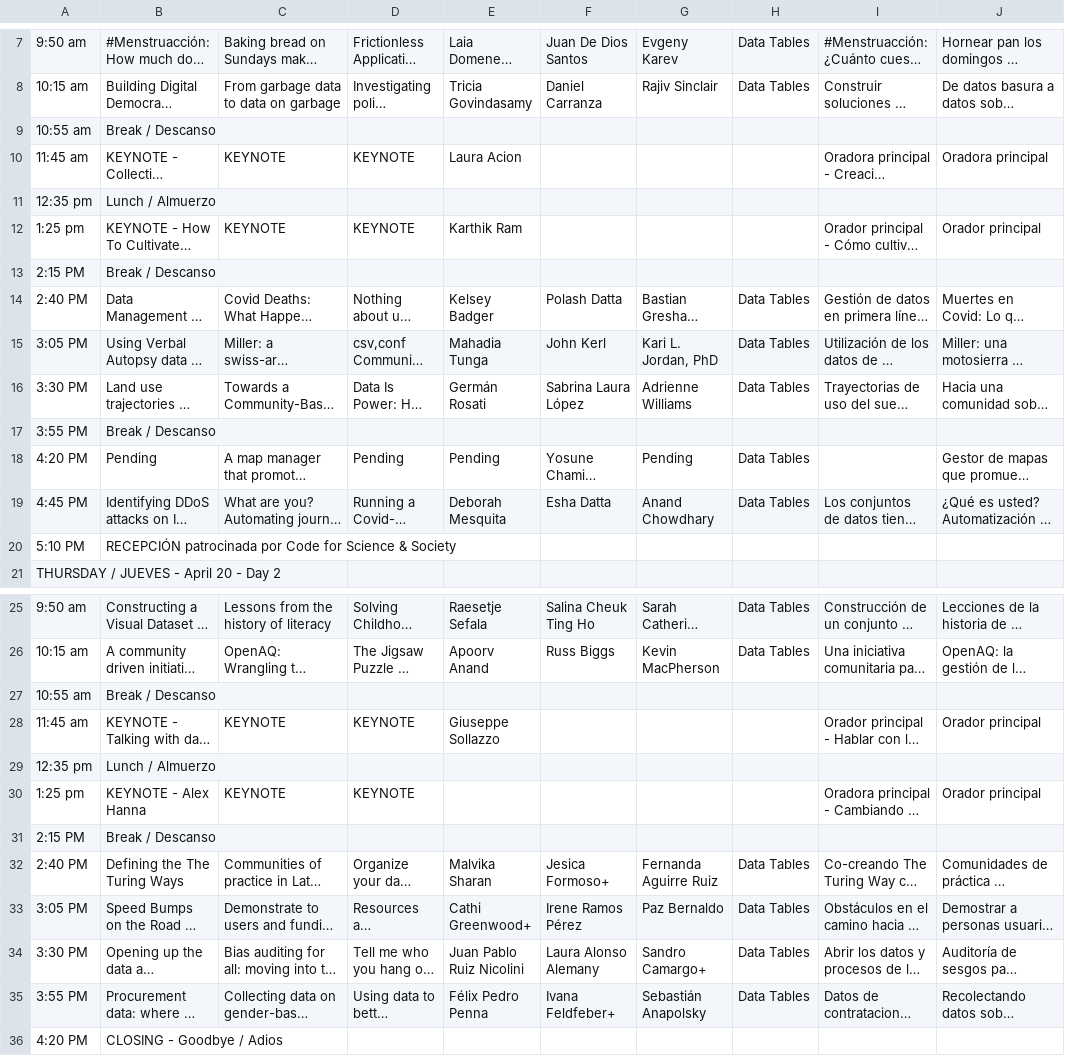
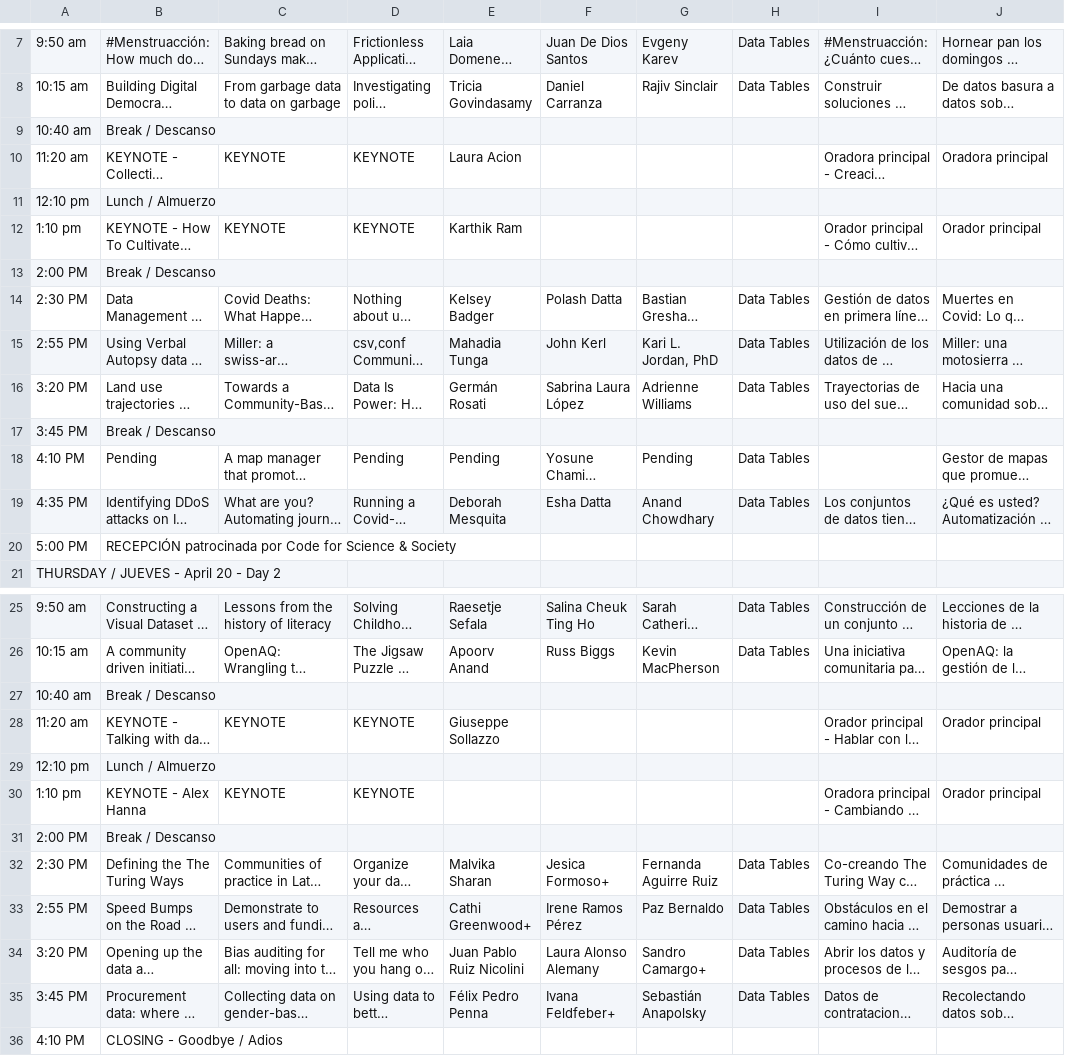
Before and after one commit to csvconf/csvconf.com, a CSV file: _data/2023_schedule.csv, drawn as a sheet; only a part is shown, gaps mark what is left out; long unchanged cells end in …; the diff names each change by its address in the sheet, - before the commit and + after, or states it on an @@ line.

Commit message:
Update timings
Aligns with timings_v2 in run of show

```diff
--- a/_data/2023_schedule.csv
+++ b/_data/2023_schedule.csv
-A9: 10:55 am
+A9: 10:40 am
-A10: 11:45 am
+A10: 11:20 am
-A11: 12:35 pm
+A11: 12:10 pm
-A12: 1:25 pm
+A12: 1:10 pm
-A13: 2:15 PM
+A13: 2:00 PM
-A14: 2:40 PM
+A14: 2:30 PM
-A15: 3:05 PM
+A15: 2:55 PM
-A16: 3:30 PM
+A16: 3:20 PM
-A17: 3:55 PM
+A17: 3:45 PM
-A18: 4:20 PM
+A18: 4:10 PM
-A19: 4:45 PM
+A19: 4:35 PM
-A20: 5:10 PM
+A20: 5:00 PM
-A27: 10:55 am
+A27: 10:40 am
-A28: 11:45 am
+A28: 11:20 am
-A29: 12:35 pm
+A29: 12:10 pm
-A30: 1:25 pm
+A30: 1:10 pm
-A31: 2:15 PM
+A31: 2:00 PM
-A32: 2:40 PM
+A32: 2:30 PM
-A33: 3:05 PM
+A33: 2:55 PM
-A34: 3:30 PM
+A34: 3:20 PM
-A35: 3:55 PM
+A35: 3:45 PM
-A36: 4:20 PM
+A36: 4:10 PM
```
